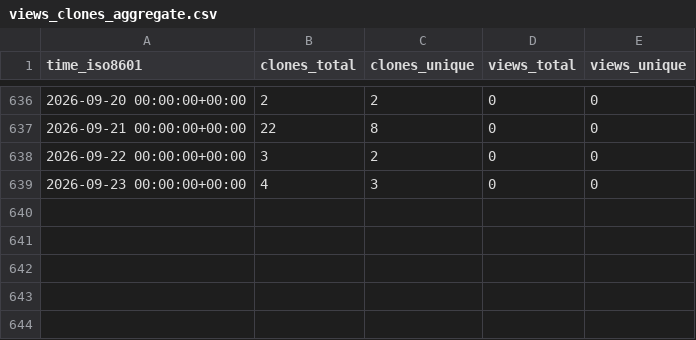
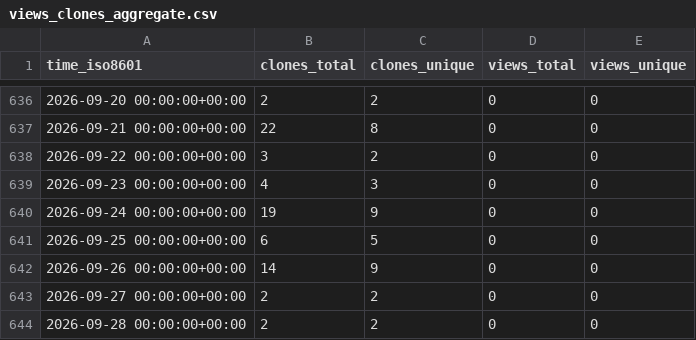
Before and after one commit to cubicleguy/ess_matlab_uart, a CSV file: cubicleguy/ess_matlab_uart/ghrs-data/views_clones_aggregate.csv, drawn as a sheet; only a part is shown, gaps mark what is left out.

```diff
--- a/cubicleguy/ess_matlab_uart/ghrs-data/views_clones_aggregate.csv
+++ b/cubicleguy/ess_matlab_uart/ghrs-data/views_clones_aggregate.csv
@@ -639 +639,6 @@ time_iso8601,clones_total,clones_unique,views_total,views_unique
 2026-09-23 00:00:00+00:00,4,3,0,0
+2026-09-24 00:00:00+00:00,19,9,0,0
+2026-09-25 00:00:00+00:00,6,5,0,0
+2026-09-26 00:00:00+00:00,14,9,0,0
+2026-09-27 00:00:00+00:00,2,2,0,0
+2026-09-28 00:00:00+00:00,2,2,0,0
```
Also changed, not shown: 1 other file.
